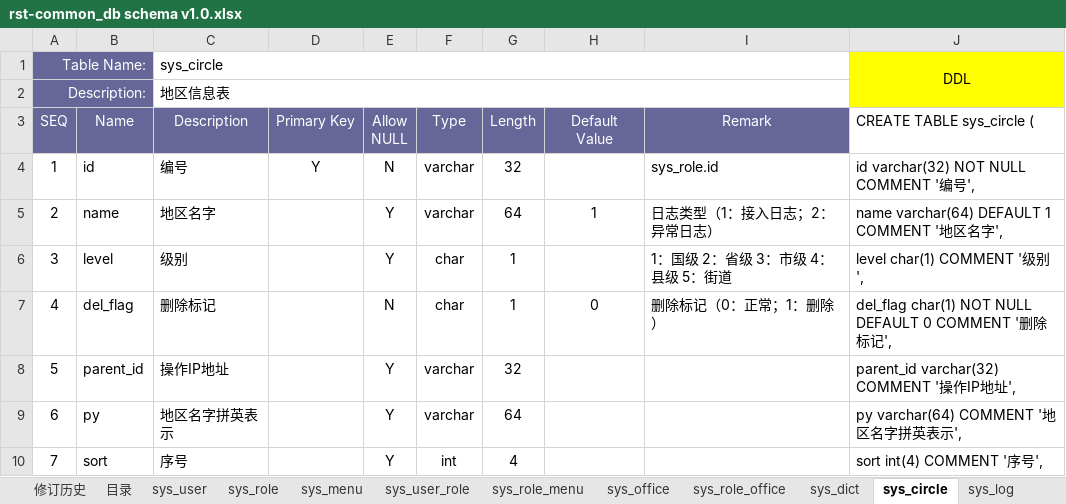
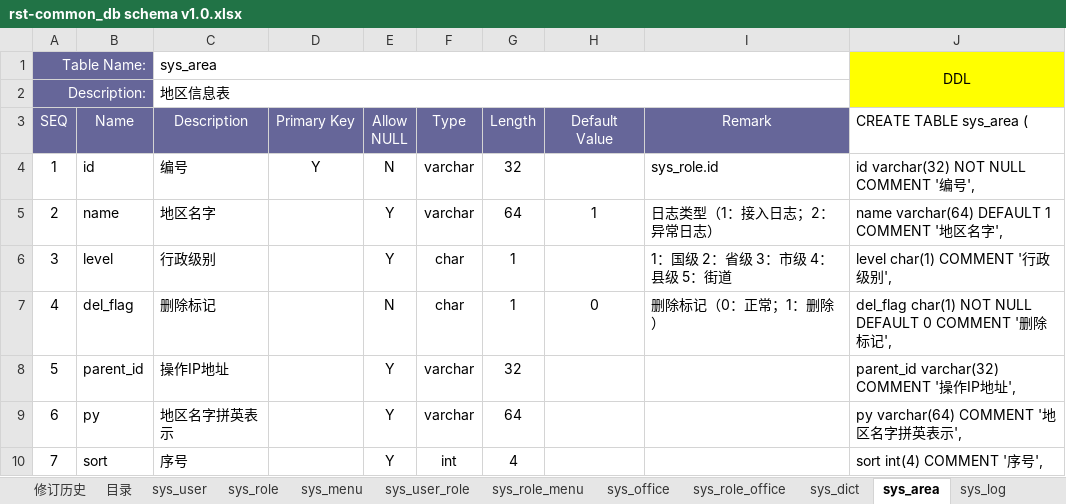
Before and after one commit to fancyrst/rst-mall, an Excel workbook: demo/db/rst-common_db schema v1.0.xlsx, sheet sys_area, drawn as a sheet; only a part is shown; values as stored, in another font and other column widths than the file's, no borders; the diff names each change by its address in the sheet, - before the commit and + after, or states it on an @@ line.

```diff
--- a/demo/db/rst-common_db schema v1.0.xlsx (sheet sys_area)
+++ b/demo/db/rst-common_db schema v1.0.xlsx (sheet sys_area)
-sheet tab: sys_circle
+sheet tab: sys_area
-C1 (Description): sys_circle
+C1 (Description): sys_area
-J3: CREATE TABLE sys_circle (
+J3: CREATE TABLE sys_area (
-C6 (Description): 级别
+C6 (Description): 行政级别
-J6 (CREATE TABLE sys_area (): level char(1) COMMENT '级别',
+J6 (CREATE TABLE sys_area (): level char(1) COMMENT '行政级别',
```
Also changed, not shown: sheet 目录, 5 other files.
